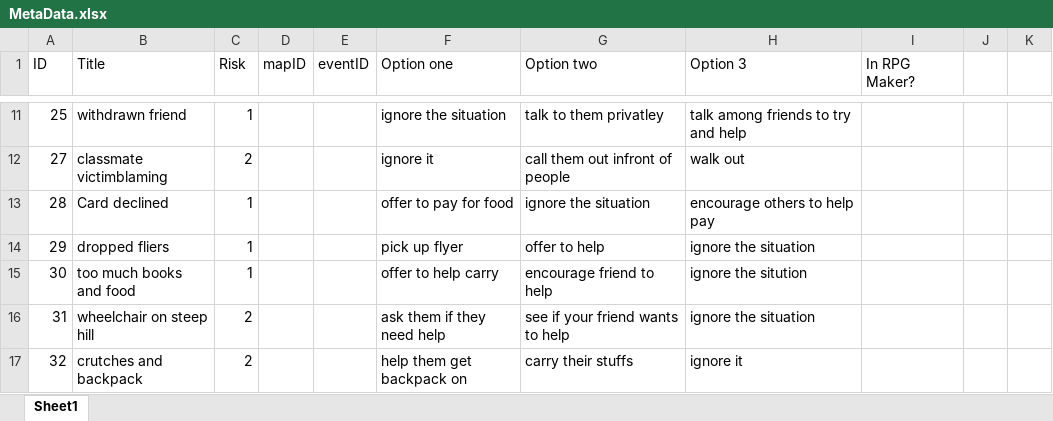
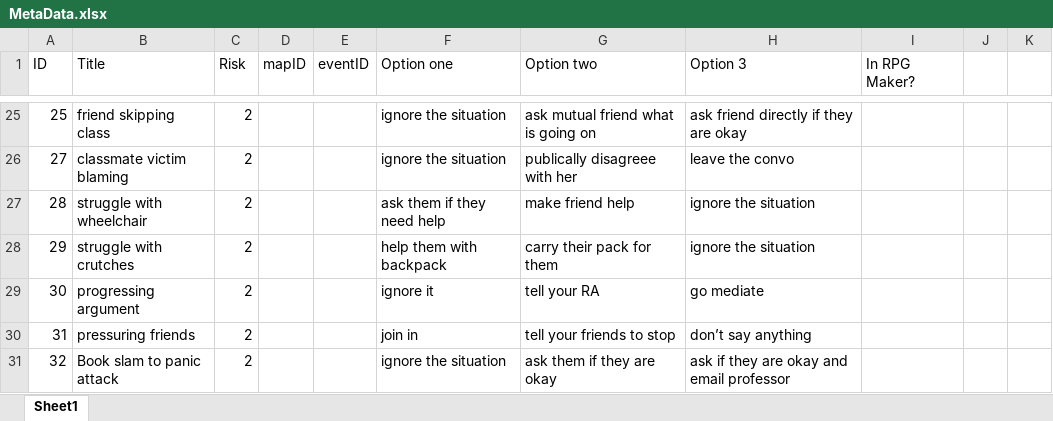
Before and after one commit to Chasers115/SeniorDesign480, an Excel workbook: Bystander Intervention/MetaData/MetaData.xlsx, sheet Sheet1, drawn as a sheet; only a part is shown, gaps mark what is left out; values as stored, in another font and other column widths than the file's, no cell formats; addresses are those after the commit; the diff covers the shown part only; the diff names each change by its address in the sheet, - before the commit and + after, or states it on an @@ line.

Commit message:
Updated Excel Sheet
I have the excel sheet for meta data pretty much finished for now.

```diff
--- a/Bystander Intervention/MetaData/MetaData.xlsx (sheet Sheet1)
+++ b/Bystander Intervention/MetaData/MetaData.xlsx (sheet Sheet1)
-B25 (Title): withdrawn friend
+B25 (Title): friend skipping class
-C25 (Risk): 1
+C25 (Risk): 2
-G25 (Option two): talk to them privatley
+G25 (Option two): ask mutual friend what is going on
-H25 (Option 3): talk among friends to try and help
+H25 (Option 3): ask friend directly if they are okay
-B26 (Title): classmate victimblaming
+B26 (Title): classmate victim blaming
-F26 (Option one): ignore it
+F26 (Option one): ignore the situation
-G26 (Option two): call them out infront of people
+G26 (Option two): publically disagreee with her
-H26 (Option 3): walk out
+H26 (Option 3): leave the convo
-B27 (Title): Card declined
+B27 (Title): struggle with wheelchair
-C27:C29 (Risk): 1
+C27:C29 (Risk): 2
-F27 (Option one): offer to pay for food
+F27 (Option one): ask them if they need help
-G27 (Option two): ignore the situation
+G27 (Option two): make friend help
-H27 (Option 3): encourage others to help pay
+H27 (Option 3): ignore the situation
-B28 (Title): dropped fliers
+B28 (Title): struggle with crutches
-F28 (Option one): pick up flyer
+F28 (Option one): help them with backpack
-G28 (Option two): offer to help
+G28 (Option two): carry their pack for them
-B29 (Title): too much books and food
+B29 (Title): progressing argument
-F29 (Option one): offer to help carry
+F29 (Option one): ignore it
-G29 (Option two): encourage friend to help
+G29 (Option two): tell your RA
-H29 (Option 3): ignore the sitution
+H29 (Option 3): go mediate
-B30 (Title): wheelchair on steep hill
+B30 (Title): pressuring friends
-F30 (Option one): ask them if they need help
+F30 (Option one): join in
-G30 (Option two): see if your friend wants to help
+G30 (Option two): tell your friends to stop
-H30 (Option 3): ignore the situation
+H30 (Option 3): don’t say anything
-B31 (Title): crutches and backpack
+B31 (Title): Book slam to panic attack
-F31 (Option one): help them get backpack on
+F31 (Option one): ignore the situation
-G31 (Option two): carry their stuffs
+G31 (Option two): ask them if they are okay
-H31 (Option 3): ignore it
+H31 (Option 3): ask if they are okay and email professor
```
Also changed, not shown: 45 added rows, 9 removed rows and 142 edited cells elsewhere in this sheet, cell formats.
